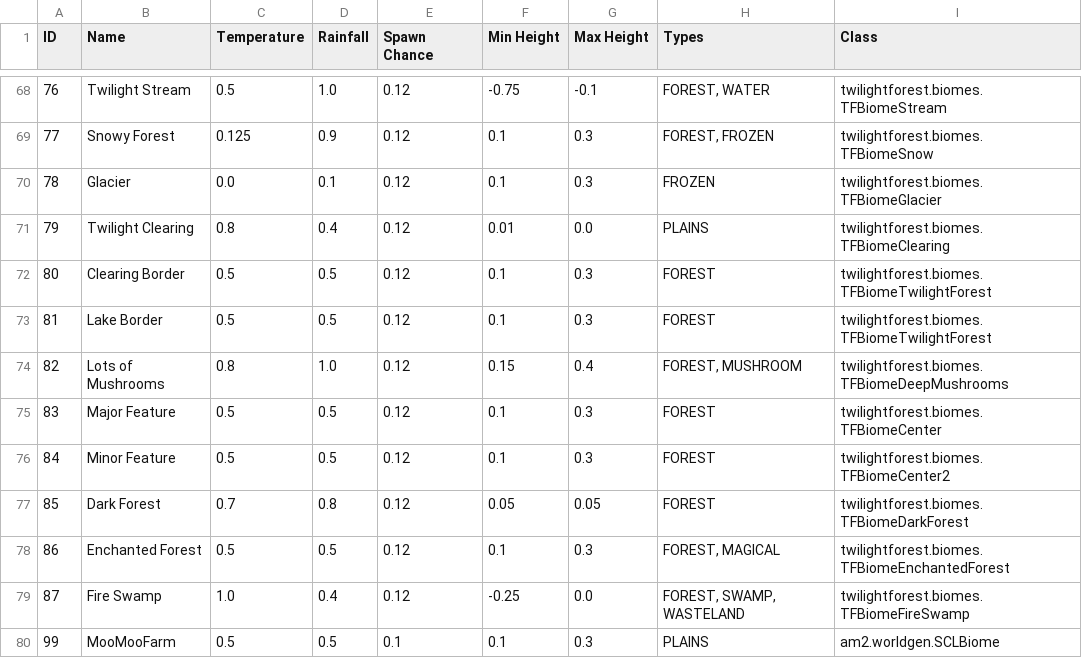
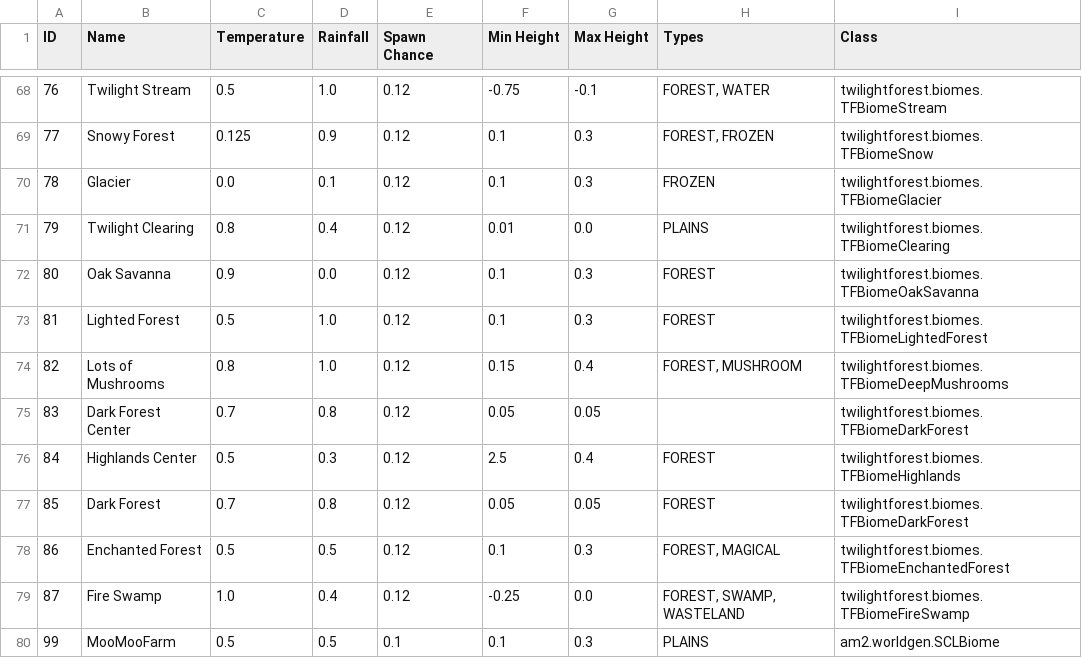
Before and after one commit to Resonant-Rise/ResonantRiseV2, a CSV file: IDMaps/biome.csv, drawn as a sheet; only a part is shown, gaps mark what is left out.

```diff
--- a/IDMaps/biome.csv
+++ b/IDMaps/biome.csv
@@ -71,7 +71,7 @@ ID,Name,Temperature,Rainfall,Spawn Chance,Min Height,Max Height,Types,Class
 79,Twilight Clearing,0.8,0.4,0.12,0.01,0.0,PLAINS,twilightforest.biomes.TFBiomeClearing
-80,Clearing Border,0.5,0.5,0.12,0.1,0.3,FOREST,twilightforest.biomes.TFBiomeTwilightForest
-81,Lake Border,0.5,0.5,0.12,0.1,0.3,FOREST,twilightforest.biomes.TFBiomeTwilightForest
+80,Oak Savanna,0.9,0.0,0.12,0.1,0.3,FOREST,twilightforest.biomes.TFBiomeOakSavanna
+81,Lighted Forest,0.5,1.0,0.12,0.1,0.3,FOREST,twilightforest.biomes.TFBiomeLightedForest
 82,Lots of Mushrooms,0.8,1.0,0.12,0.15,0.4,"FOREST, MUSHROOM",twilightforest.biomes.TFBiomeDeepMushrooms
-83,Major Feature,0.5,0.5,0.12,0.1,0.3,FOREST,twilightforest.biomes.TFBiomeCenter
-84,Minor Feature,0.5,0.5,0.12,0.1,0.3,FOREST,twilightforest.biomes.TFBiomeCenter2
+83,Dark Forest Center,0.7,0.8,0.12,0.05,0.05,,twilightforest.biomes.TFBiomeDarkForest
+84,Highlands Center,0.5,0.3,0.12,2.5,0.4,FOREST,twilightforest.biomes.TFBiomeHighlands
 85,Dark Forest,0.7,0.8,0.12,0.05,0.05,FOREST,twilightforest.biomes.TFBiomeDarkForest
```
Also changed, not shown: IDMaps/enchantment.csv, IDMaps/item.csv, 27 other files.
